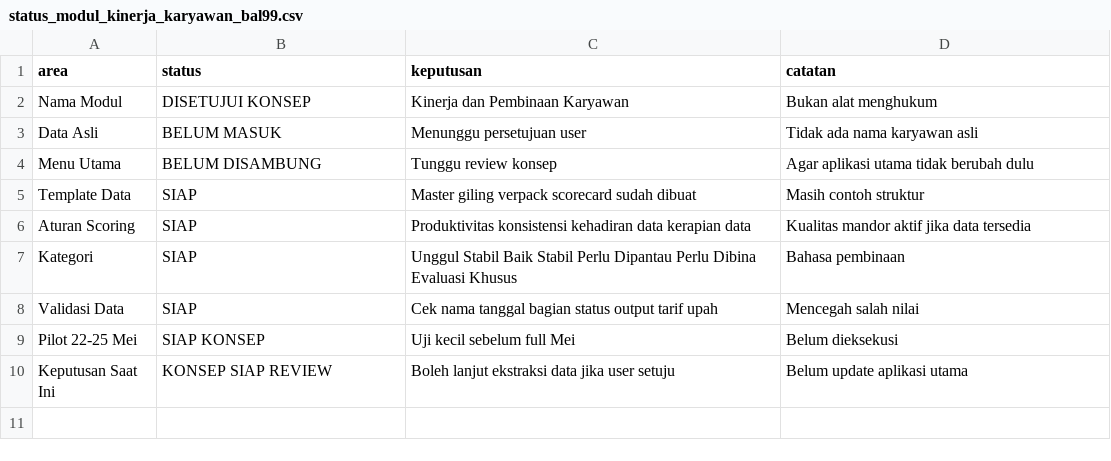
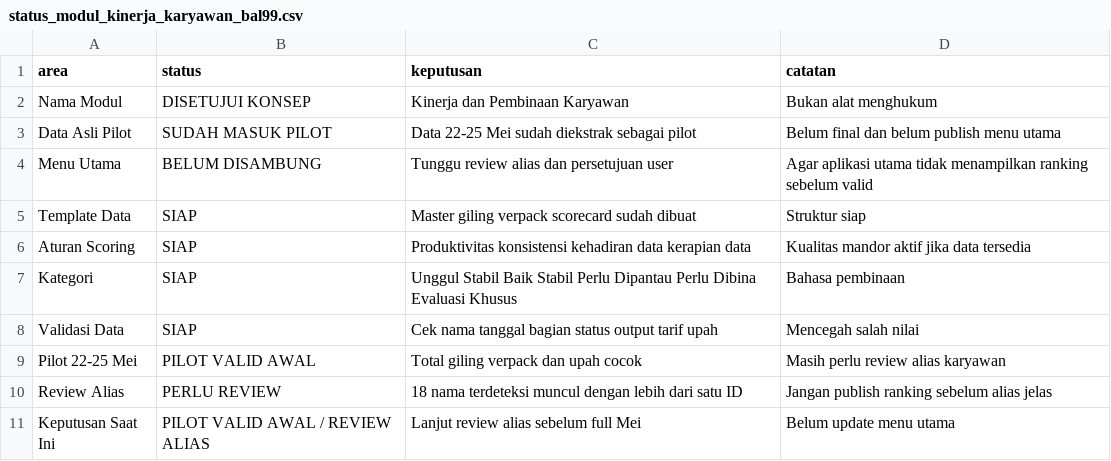
Before and after one commit to cengkehsigaret99-del/BAL-99-Work-Assistant-Cockpit, a CSV file: status_modul_kinerja_karyawan_bal99.csv, drawn as a sheet.

Commit message:
Update status pilot kinerja karyawan 22-25 Mei

```diff
--- a/status_modul_kinerja_karyawan_bal99.csv
+++ b/status_modul_kinerja_karyawan_bal99.csv
@@ -2,5 +2,5 @@ area,status,keputusan,catatan
 Nama Modul,DISETUJUI KONSEP,Kinerja dan Pembinaan Karyawan,Bukan alat menghukum
-Data Asli,BELUM MASUK,Menunggu persetujuan user,Tidak ada nama karyawan asli
-Menu Utama,BELUM DISAMBUNG,Tunggu review konsep,Agar aplikasi utama tidak berubah dulu
-Template Data,SIAP,Master giling verpack scorecard sudah dibuat,Masih contoh struktur
+Data Asli Pilot,SUDAH MASUK PILOT,Data 22-25 Mei sudah diekstrak sebagai pilot,Belum final dan belum publish menu utama
+Menu Utama,BELUM DISAMBUNG,Tunggu review alias dan persetujuan user,Agar aplikasi utama tidak menampilkan ranking sebelum valid
+Template Data,SIAP,Master giling verpack scorecard sudah dibuat,Struktur siap
 Aturan Scoring,SIAP,Produktivitas konsistensi kehadiran data kerapian data,Kualitas mandor aktif jika data tersedia
@@ -8,3 +8,4 @@ Kategori,SIAP,Unggul Stabil Baik Stabil Perlu Dipantau Perlu Dibina Evaluasi Khu
 Validasi Data,SIAP,Cek nama tanggal bagian status output tarif upah,Mencegah salah nilai
-Pilot 22-25 Mei,SIAP KONSEP,Uji kecil sebelum full Mei,Belum dieksekusi
-Keputusan Saat Ini,KONSEP SIAP REVIEW,Boleh lanjut ekstraksi data jika user setuju,Belum update aplikasi utama
+Pilot 22-25 Mei,PILOT VALID AWAL,Total giling verpack dan upah cocok,Masih perlu review alias karyawan
+Review Alias,PERLU REVIEW,18 nama terdeteksi muncul dengan lebih dari satu ID,Jangan publish ranking sebelum alias jelas
+Keputusan Saat Ini,PILOT VALID AWAL / REVIEW ALIAS,Lanjut review alias sebelum full Mei,Belum update menu utama
```
